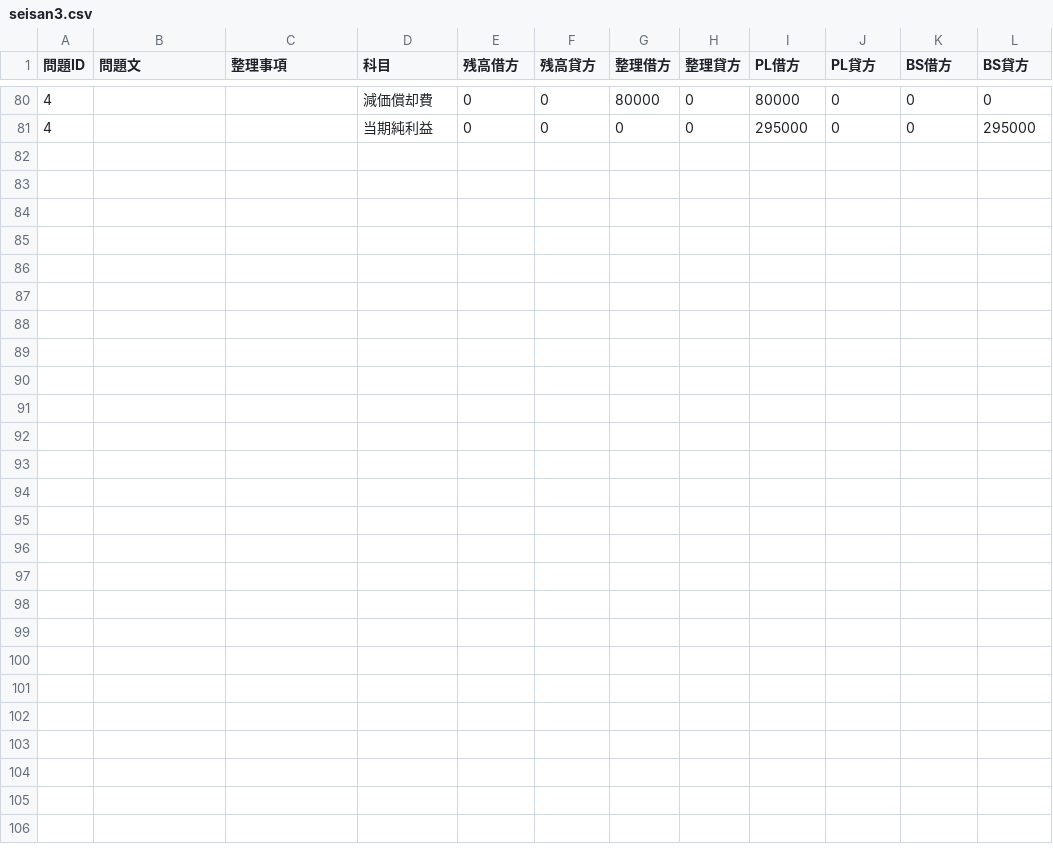
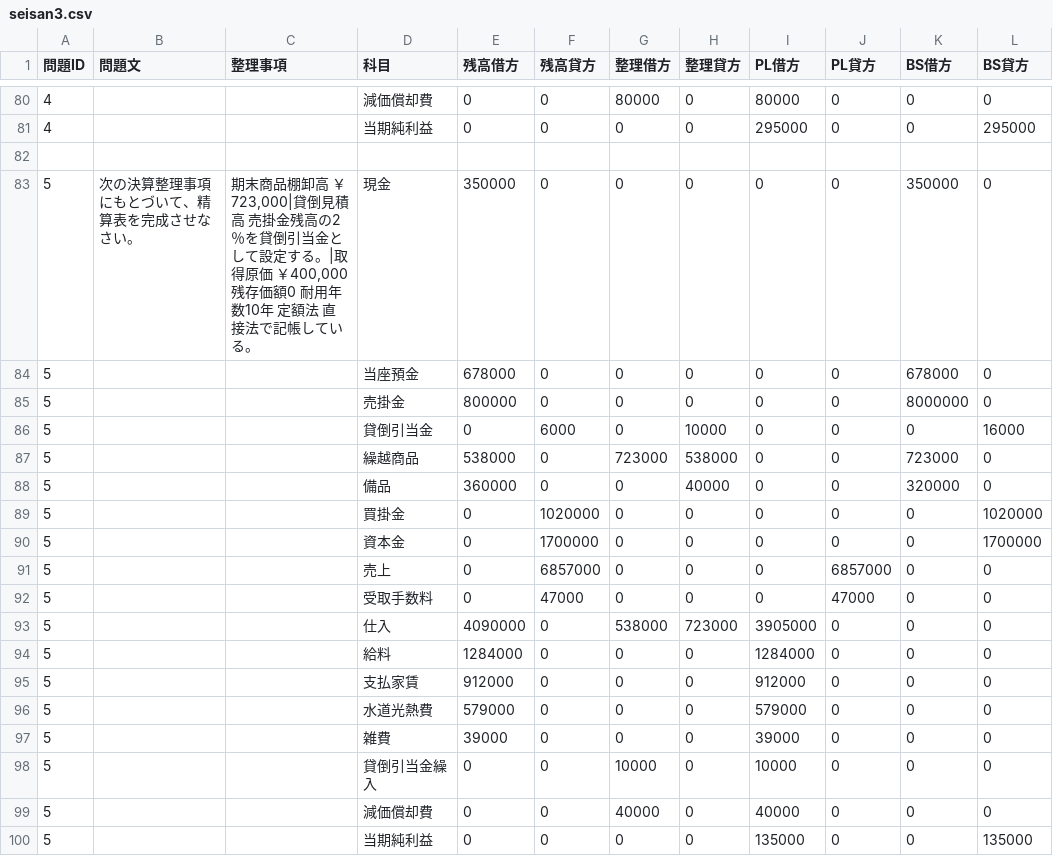
Before and after one commit to hamadaSensei1983/commerce-learning-portal, a CSV file: kentei/boki/data/seisan3.csv, drawn as a sheet; only a part is shown, gaps mark what is left out; the diff names each change by its address in the sheet, - before the commit and + after, or states it on an @@ line.

```diff
--- a/kentei/boki/data/seisan3.csv
+++ b/kentei/boki/data/seisan3.csv
+row 82: (empty)
+row 83: 5 | 次の決算整理事項にもとづいて、精算表を完成させなさい。 | 期末商品棚卸高 ￥723,000|貸倒見積高 売掛金残高の2％を貸倒引当金として設定する。|取得原価 ￥400,000 残存価額0 耐用年数10年 定額法 直接法で記帳している。 | 現金 | 350000 | 0 | 0 | 0 | 0 | 0 | 350000 | 0
+row 84: 5 |  |  | 当座預金 | 678000 | 0 | 0 | 0 | 0 | 0 | 678000 | 0
+row 85: 5 |  |  | 売掛金 | 800000 | 0 | 0 | 0 | 0 | 0 | 8000000 | 0
+row 86: 5 |  |  | 貸倒引当金 | 0 | 6000 | 0 | 10000 | 0 | 0 | 0 | 16000
+row 87: 5 |  |  | 繰越商品 | 538000 | 0 | 723000 | 538000 | 0 | 0 | 723000 | 0
+row 88: 5 |  |  | 備品 | 360000 | 0 | 0 | 40000 | 0 | 0 | 320000 | 0
+row 89: 5 |  |  | 買掛金 | 0 | 1020000 | 0 | 0 | 0 | 0 | 0 | 1020000
+row 90: 5 |  |  | 資本金 | 0 | 1700000 | 0 | 0 | 0 | 0 | 0 | 1700000
+row 91: 5 |  |  | 売上 | 0 | 6857000 | 0 | 0 | 0 | 6857000 | 0 | 0
+row 92: 5 |  |  | 受取手数料 | 0 | 47000 | 0 | 0 | 0 | 47000 | 0 | 0
+row 93: 5 |  |  | 仕入 | 4090000 | 0 | 538000 | 723000 | 3905000 | 0 | 0 | 0
+row 94: 5 |  |  | 給料 | 1284000 | 0 | 0 | 0 | 1284000 | 0 | 0 | 0
+row 95: 5 |  |  | 支払家賃 | 912000 | 0 | 0 | 0 | 912000 | 0 | 0 | 0
+row 96: 5 |  |  | 水道光熱費 | 579000 | 0 | 0 | 0 | 579000 | 0 | 0 | 0
+row 97: 5 |  |  | 雑費 | 39000 | 0 | 0 | 0 | 39000 | 0 | 0 | 0
+row 98: 5 |  |  | 貸倒引当金繰入 | 0 | 0 | 10000 | 0 | 10000 | 0 | 0 | 0
+row 99: 5 |  |  | 減価償却費 | 0 | 0 | 40000 | 0 | 40000 | 0 | 0 | 0
+row 100: 5 |  |  | 当期純利益 | 0 | 0 | 0 | 0 | 135000 | 0 | 0 | 135000
```
Also changed, not shown: kentei/boki/data/journal2.csv, kentei/boki/data/keisan3.csv, 1 other file.
